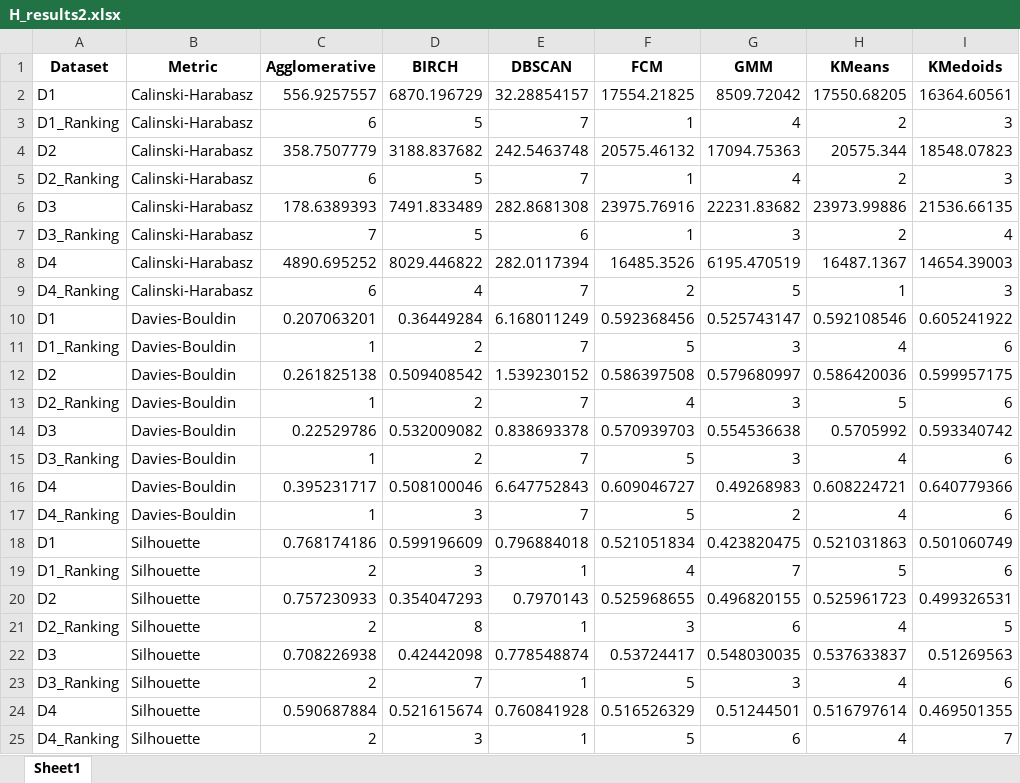
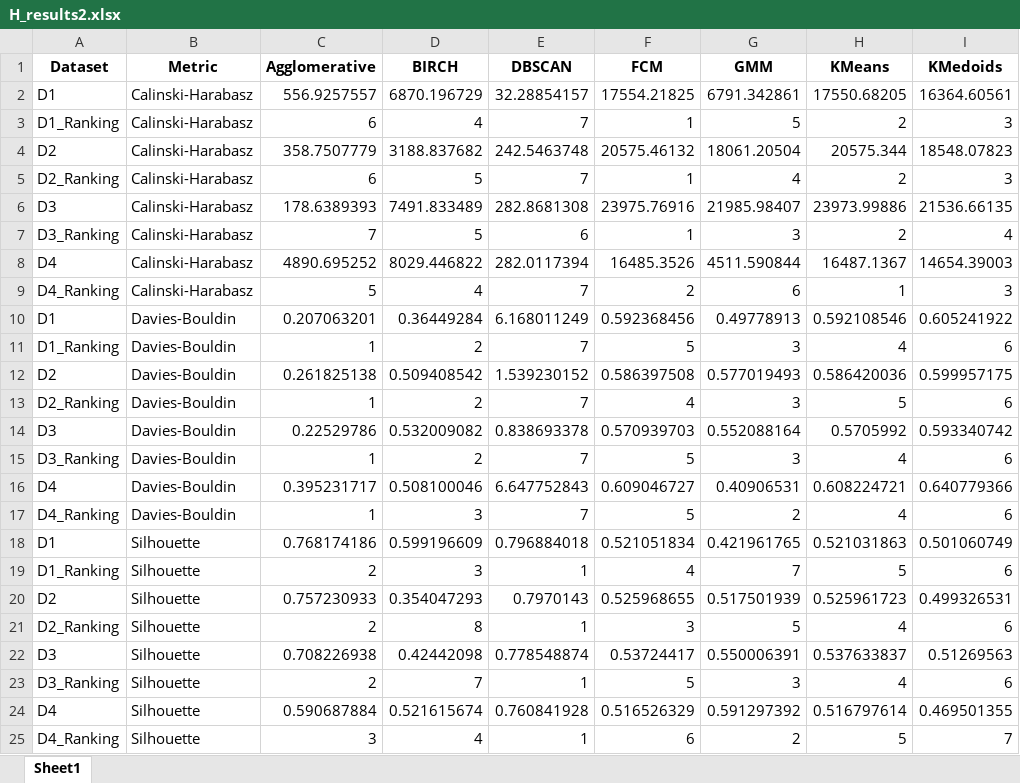
Before and after one commit to mm6396/ClusterComp, an Excel workbook: H_results2.xlsx, sheet Sheet1, drawn as a sheet; only a part is shown; values as stored, in another font and other column widths than the file's, no borders; the diff names each change by its address in the sheet, - before the commit and + after, or states it on an @@ line.

Commit message:
results

```diff
--- a/H_results2.xlsx (sheet Sheet1)
+++ b/H_results2.xlsx (sheet Sheet1)
-G2 (GMM): 8509.72042
+G2 (GMM): 6791.342861
-D3 (BIRCH): 5
+D3 (BIRCH): 4
-G3 (GMM): 4
+G3 (GMM): 5
-G4 (GMM): 17094.75363
+G4 (GMM): 18061.20504
-G6 (GMM): 22231.83682
+G6 (GMM): 21985.98407
-G8 (GMM): 6195.470519
+G8 (GMM): 4511.590844
-C9 (Agglomerative): 6
+C9 (Agglomerative): 5
-G9 (GMM): 5
+G9 (GMM): 6
-G10 (GMM): 0.525743147
+G10 (GMM): 0.49778913
-G12 (GMM): 0.579680997
+G12 (GMM): 0.577019493
-G14 (GMM): 0.554536638
+G14 (GMM): 0.552088164
-G16 (GMM): 0.49268983
+G16 (GMM): 0.40906531
-G18 (GMM): 0.423820475
+G18 (GMM): 0.421961765
-G20 (GMM): 0.496820155
+G20 (GMM): 0.517501939
-G21 (GMM): 6
+G21 (GMM): 5
-I21 (KMedoids): 5
+I21 (KMedoids): 6
-G22 (GMM): 0.548030035
+G22 (GMM): 0.550006391
-G24 (GMM): 0.51244501
+G24 (GMM): 0.591297392
-C25 (Agglomerative): 2
+C25 (Agglomerative): 3
-D25 (BIRCH): 3
+D25 (BIRCH): 4
-F25 (FCM): 5
+F25 (FCM): 6
-G25 (GMM): 6
+G25 (GMM): 2
-H25 (KMeans): 4
+H25 (KMeans): 5
```
Also changed, not shown: HMresults2.xlsx, H_results.xlsx, 2 other files.
